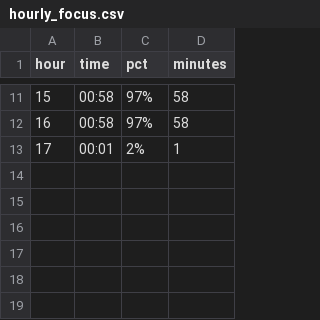
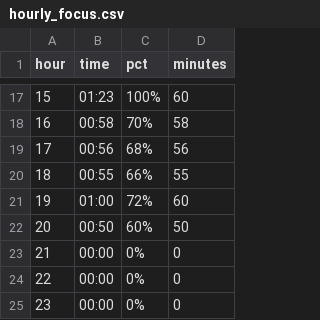
Before and after one commit to johnlicataptbiz/DailyAccomplishments, a CSV file: hourly_focus.csv, drawn as a sheet; only a part is shown, gaps mark what is left out; the diff covers the shown part only.

```diff
--- a/hourly_focus.csv
+++ b/hourly_focus.csv
@@ -11,3 +17,9 @@ hour,time,pct,minutes
-15,00:58,97%,58
-16,00:58,97%,58
-17,00:01,2%,1
+15,01:23,100%,60
+16,00:58,70%,58
+17,00:56,68%,56
+18,00:55,66%,55
+19,01:00,72%,60
+20,00:50,60%,50
+21,00:00,0%,0
+22,00:00,0%,0
+23,00:00,0%,0
```
Also changed, not shown: 6 added rows and 25 edited cells elsewhere in this file, 7 other files.
